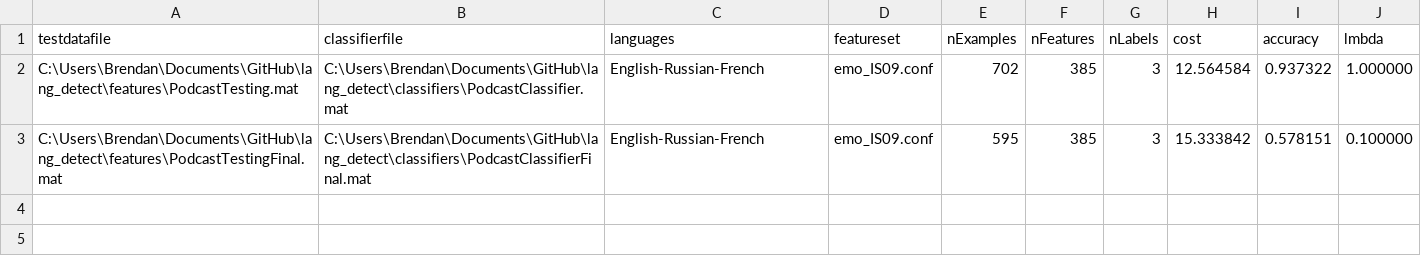
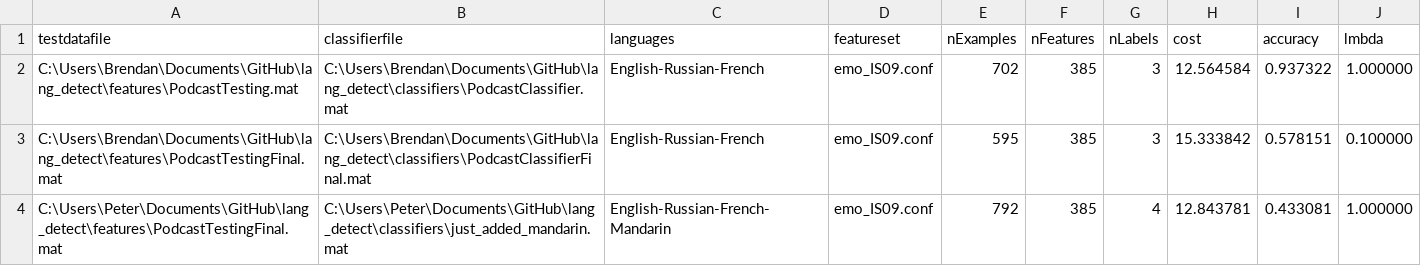
Before and after one commit to marklubin/lang_detect, a CSV file: testing/classifier.csv, drawn as a sheet; the diff names each change by its address in the sheet, - before the commit and + after, or states it on an @@ line.

Commit message:
added Mandarin

```diff
--- a/testing/classifier.csv
+++ b/testing/classifier.csv
+row 4: C:\Users\Peter\Documents\GitHub\lang_detect\features\PodcastTestingFinal.mat | C:\Users\Peter\Documents\GitHub\lang_detect\classifiers\just_added_mandarin.mat | English-Russian-French-Mandarin | emo_IS09.conf | 792 | 385 | 4 | 12.843781 | 0.433081 | 1.000000
```
Also changed, not shown: 6 other files.
